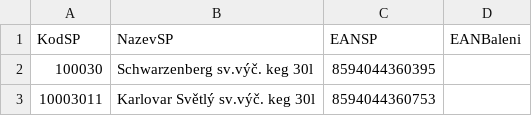
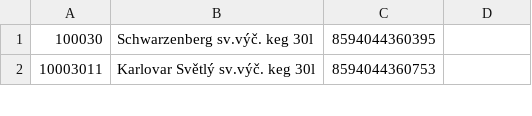
Before and after one commit to KBrewery/PLG_INVENTURA, a CSV file: Seznam_vyrobku.csv, drawn as a sheet; only a part is shown.

Commit message:
Update Seznam_vyrobku.csv

```diff
--- a/Seznam_vyrobku.csv
+++ b/Seznam_vyrobku.csv
@@ -1,2 +1 @@
-KodSP;NazevSP;EANSP;EANBaleni
 100030;Schwarzenberg sv.výč. keg 30l;8594044360395;
```
